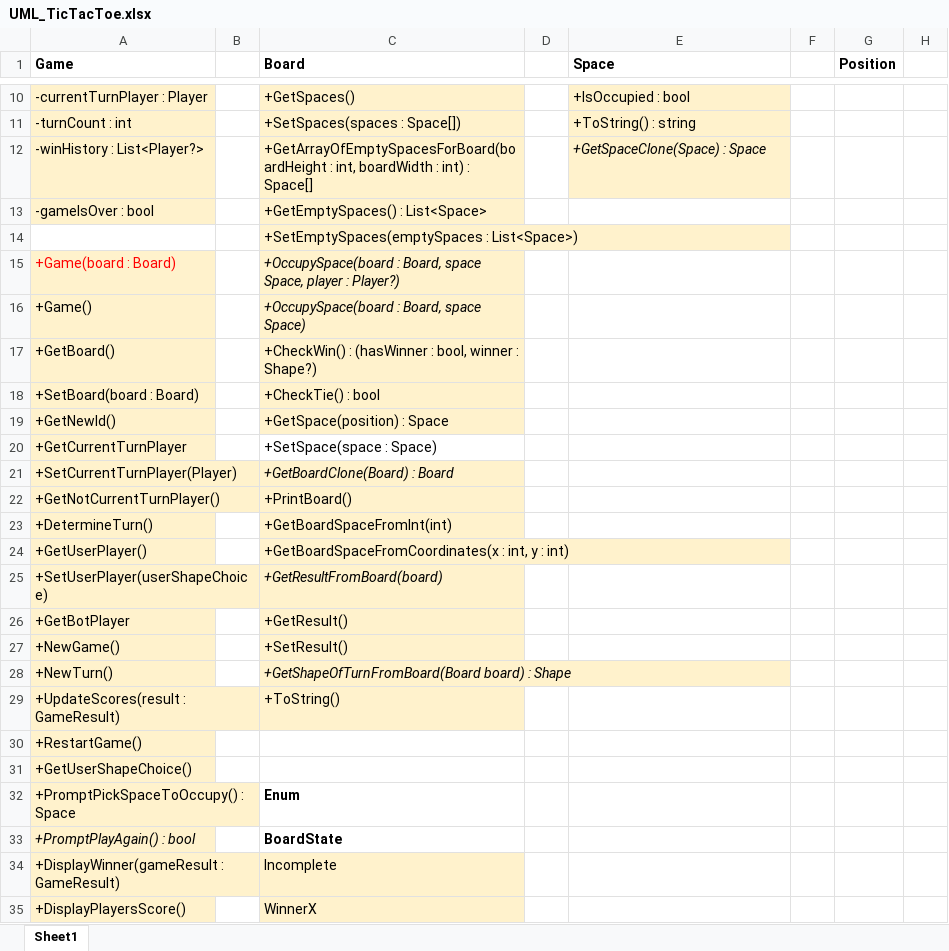
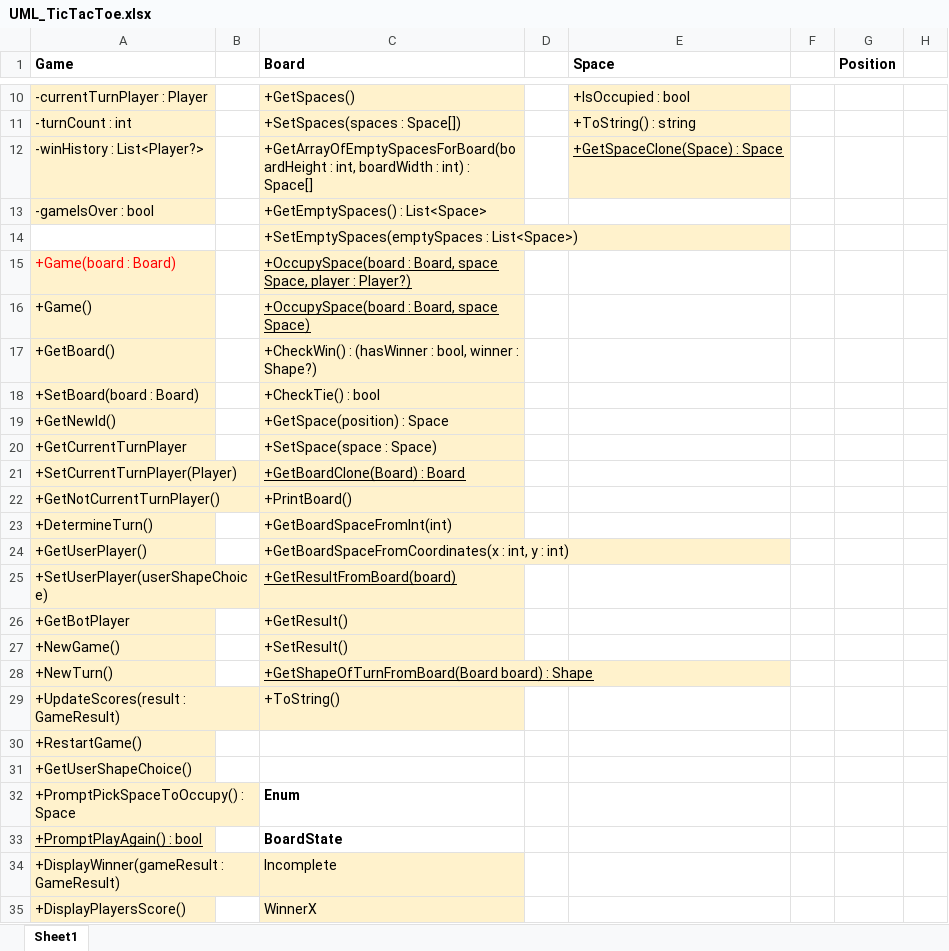
Before and after one commit to milolucero/TicTacToe, an Excel workbook: UML_TicTacToe.xlsx, sheet Sheet1, drawn as a sheet; only a part is shown, gaps mark what is left out; values as stored, in another font and other column widths than the file's, no borders; the diff names each change by its address in the sheet, - before the commit and + after, or states it on an @@ line.

```diff
--- a/UML_TicTacToe.xlsx (sheet Sheet1)
+++ b/UML_TicTacToe.xlsx (sheet Sheet1)
@@ E12 italic: on → off, underline: off → on @@
@@ C15:C16 italic: on → off, underline: off → on @@
-C20 fill: none
+C20 fill: #FFF2CC
@@ C21 italic: on → off, underline: off → on @@
@@ C25 italic: on → off, underline: off → on @@
@@ C28 italic: on → off, underline: off → on @@
@@ A33 italic: on → off, underline: off → on @@
```
Also changed, not shown: 5 other files.
